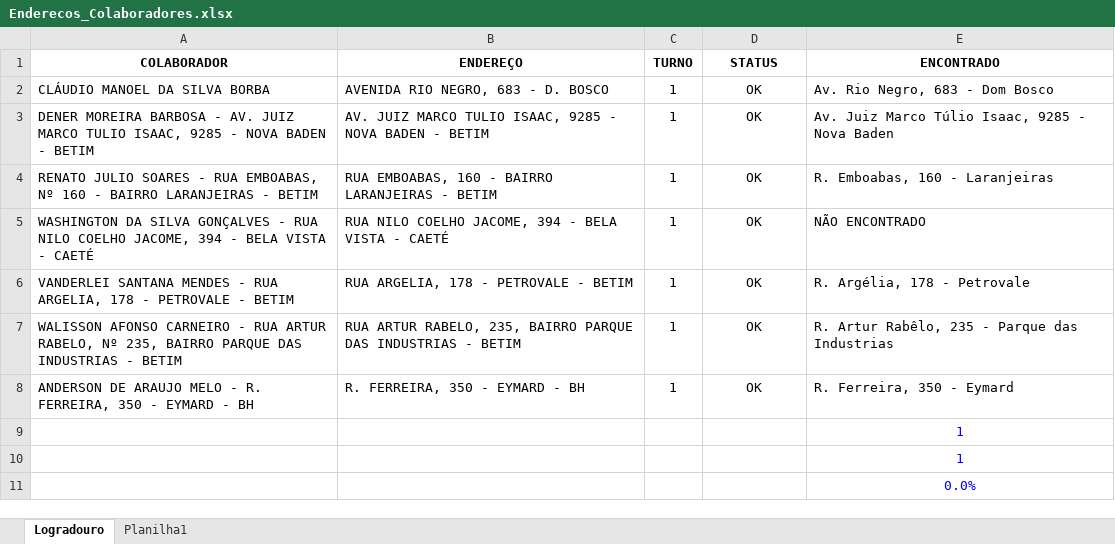
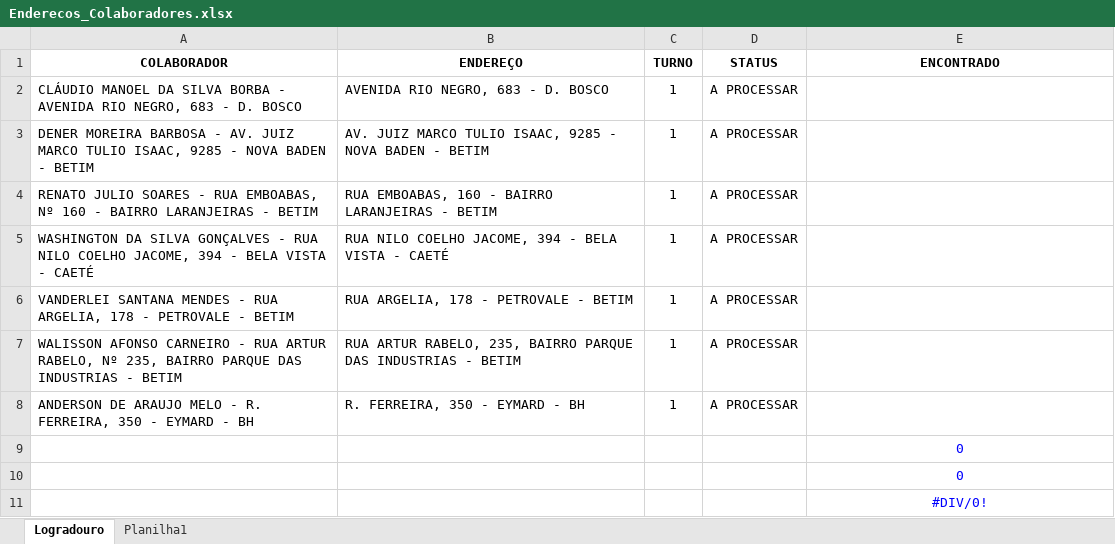
Before and after one commit to pegonsLog/localizacaoLogradouro, an Excel workbook: Enderecos_Colaboradores.xlsx, sheet Logradouro, drawn as a sheet; values as stored, in another font and other column widths than the file's, no borders; removed rows and columns are numbered as before the commit, all else as after; the diff names each change by its address in the sheet, - before the commit and + after, or states it on an @@ line.

```diff
--- a/Enderecos_Colaboradores.xlsx (sheet Logradouro)
+++ b/Enderecos_Colaboradores.xlsx (sheet Logradouro)
-row 2: CLÁUDIO MANOEL DA SILVA BORBA | AVENIDA RIO NEGRO, 683 - D. BOSCO | 1 | OK | Av. Rio Negro, 683 - Dom Bosco
+row 2: CLÁUDIO MANOEL DA SILVA BORBA - AVENIDA RIO NEGRO, 683 - D. BOSCO | AVENIDA RIO NEGRO, 683 - D. BOSCO | 1 | A PROCESSAR
-D3:D8 (STATUS): OK
+D3:D8 (STATUS): A PROCESSAR
-E3 (ENCONTRADO): Av. Juiz Marco Túlio Isaac, 9285 - Nova Baden
+E3 (ENCONTRADO): (empty)
-E4 (ENCONTRADO): R. Emboabas, 160 - Laranjeiras
+E4 (ENCONTRADO): (empty)
-E5 (ENCONTRADO): NÃO ENCONTRADO
+E5 (ENCONTRADO): (empty)
-E6 (ENCONTRADO): R. Argélia, 178 - Petrovale
+E6 (ENCONTRADO): (empty)
-E7 (ENCONTRADO): R. Artur Rabêlo, 235 - Parque das Industrias
+E7 (ENCONTRADO): (empty)
-E8 (ENCONTRADO): R. Ferreira, 350 - Eymard
+E8 (ENCONTRADO): (empty)
-E9:E10 (ENCONTRADO): 1
+E9:E10 (ENCONTRADO): 0
-E11 (ENCONTRADO): 0.0%
+E11 (ENCONTRADO): #DIV/0!
```
Also changed, not shown: 6 other files.
